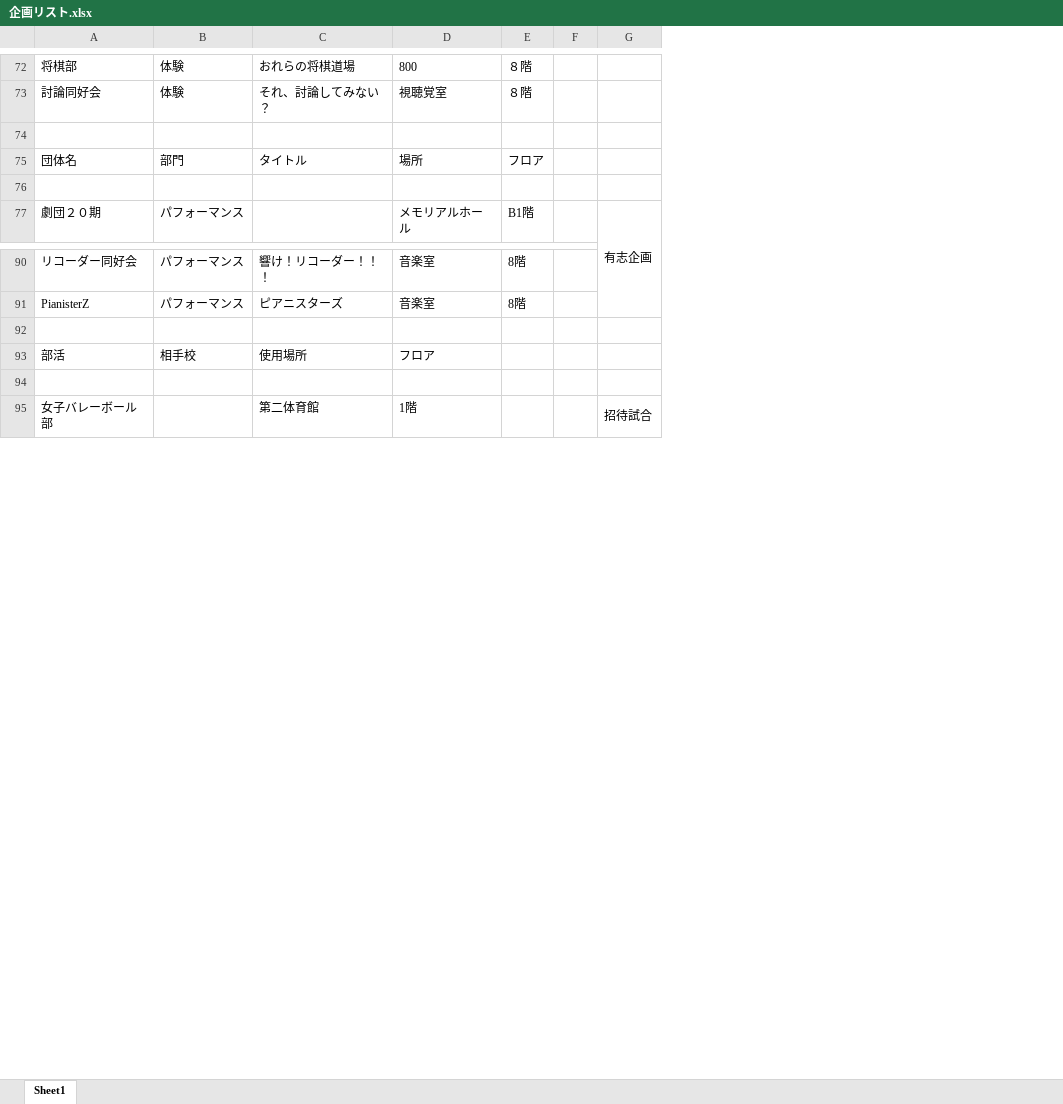
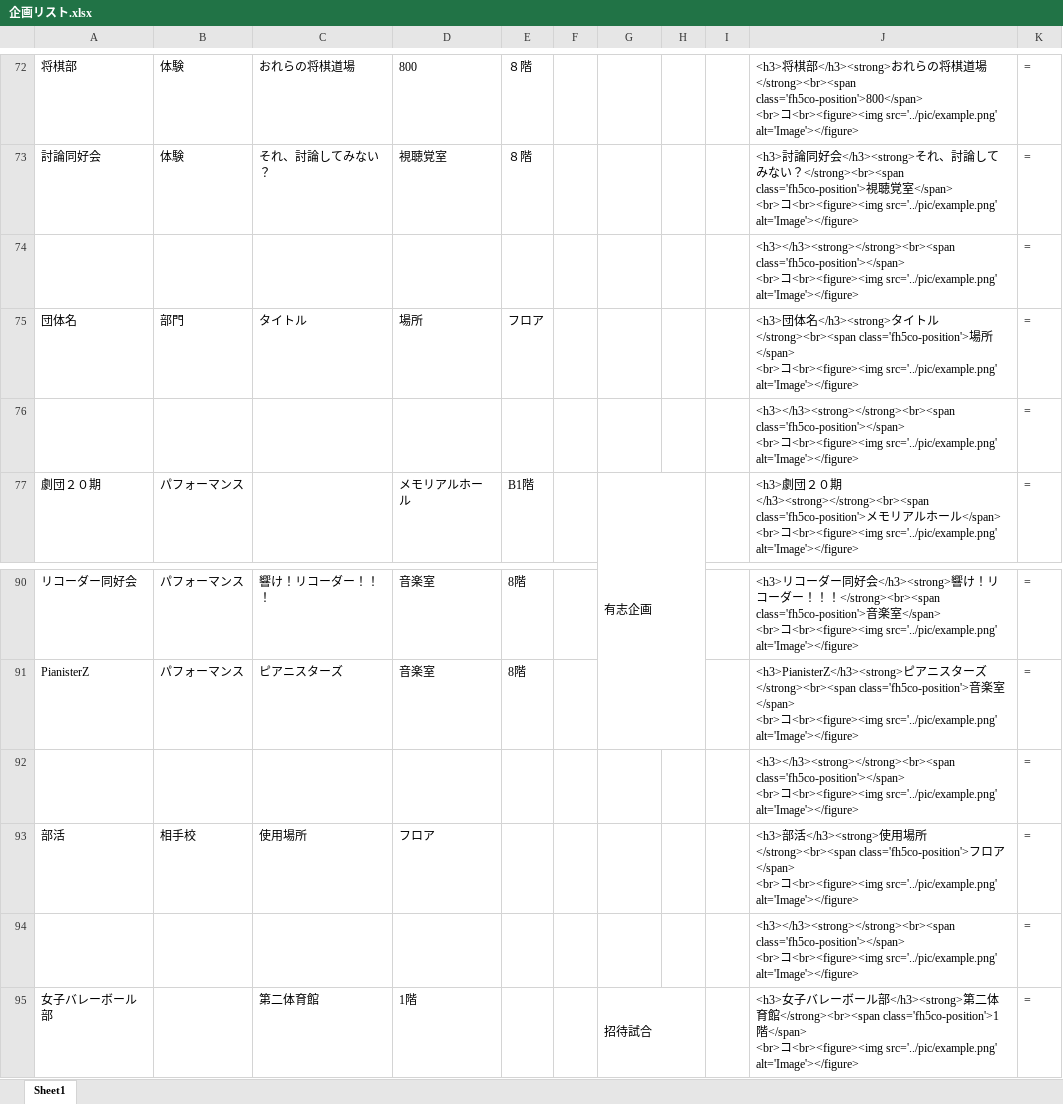
Before and after one commit to cpipc-homepage/homepage, an Excel workbook: 企画リスト.xlsx, sheet Sheet1, drawn as a sheet; only a part is shown, gaps mark what is left out; values as stored, in another font and other column widths than the file's, no borders; ↵ is a line break in a cell; the diff covers the shown part only; the diff names each change by its address in the sheet, - before the commit and + after, or states it on an @@ line.

```diff
--- a/企画リスト.xlsx (sheet Sheet1)
+++ b/企画リスト.xlsx (sheet Sheet1)
+column H, empty
+column I, empty
+column J, rows 72-77: <h3>将棋部</h3><strong>おれらの将棋道場</strong><br><span class='fh5co-position'>800</span> ↵ <br>コ<br><figure><img src='../pic/example.png' alt='Image'></figure> | <h3>討論同好会</h3><strong>それ、討論してみない？</strong><br><span class='fh5co-position'>視聴覚室</span> ↵ <br>コ<br><figure><img src='../pic/example.png' alt='Image'></figure> | <h3></h3><strong></strong><br><span class='fh5co-position'></span> ↵ <br>コ<br><figure><img src='../pic/example.png' alt='Image'></figure> | <h3>団体名</h3><strong>タイトル</strong><br><span class='fh5co-position'>場所</span> ↵ <br>コ<br><figure><img src='../pic/example.png' alt='Image'></figure> | <h3></h3><strong></strong><br><span class='fh5co-position'></span> ↵ <br>コ<br><figure><img src='../pic/example.png' alt='Image'></figure> | <h3>劇団２０期</h3><strong></strong><br><span class='fh5co-position'>メモリアルホール</span> ↵ <br>コ<br><figure><img src='../pic/example.png' alt='Image'></figure>; rows 90-95: <h3>リコーダー同好会</h3><strong>響け！リコーダー！！！</strong><br><span class='fh5co-position'>音楽室</span> ↵ <br>コ<br><figure><img src='../pic/example.png' alt='Image'></figure> | <h3>PianisterZ</h3><strong>ピアニスターズ</strong><br><span class='fh5co-position'>音楽室</span> ↵ <br>コ<br><figure><img src='../pic/example.png' alt='Image'></figure> | <h3></h3><strong></strong><br><span class='fh5co-position'></span> ↵ <br>コ<br><figure><img src='../pic/example.png' alt='Image'></figure> | <h3>部活</h3><strong>使用場所</strong><br><span class='fh5co-position'>フロア</span> ↵ <br>コ<br><figure><img src='../pic/example.png' alt='Image'></figure> | <h3></h3><strong></strong><br><span class='fh5co-position'></span> ↵ <br>コ<br><figure><img src='../pic/example.png' alt='Image'></figure> | <h3>女子バレーボール部</h3><strong>第二体育館</strong><br><span class='fh5co-position'>1階</span> ↵ <br>コ<br><figure><img src='../pic/example.png' alt='Image'></figure>
+column K, rows 72-77: all =; rows 90-95: all =
-row 74: (empty)
+row 74:  |  |  |  |  |  |  |  |  | <h3></h3><strong></strong><br><span class='fh5co-position'></span> ↵ <br>コ<br><figure><img src='../pic/example.png' alt='Image'></figure> | =
-row 76: (empty)
+row 76:  |  |  |  |  |  |  |  |  | <h3></h3><strong></strong><br><span class='fh5co-position'></span> ↵ <br>コ<br><figure><img src='../pic/example.png' alt='Image'></figure> | =
-row 92: (empty)
+row 92:  |  |  |  |  |  |  |  |  | <h3></h3><strong></strong><br><span class='fh5co-position'></span> ↵ <br>コ<br><figure><img src='../pic/example.png' alt='Image'></figure> | =
-row 94: (empty)
+row 94:  |  |  |  |  |  |  |  |  | <h3></h3><strong></strong><br><span class='fh5co-position'></span> ↵ <br>コ<br><figure><img src='../pic/example.png' alt='Image'></figure> | =
```
Also changed, not shown: 17 added rows elsewhere in this sheet, 2 other files.
